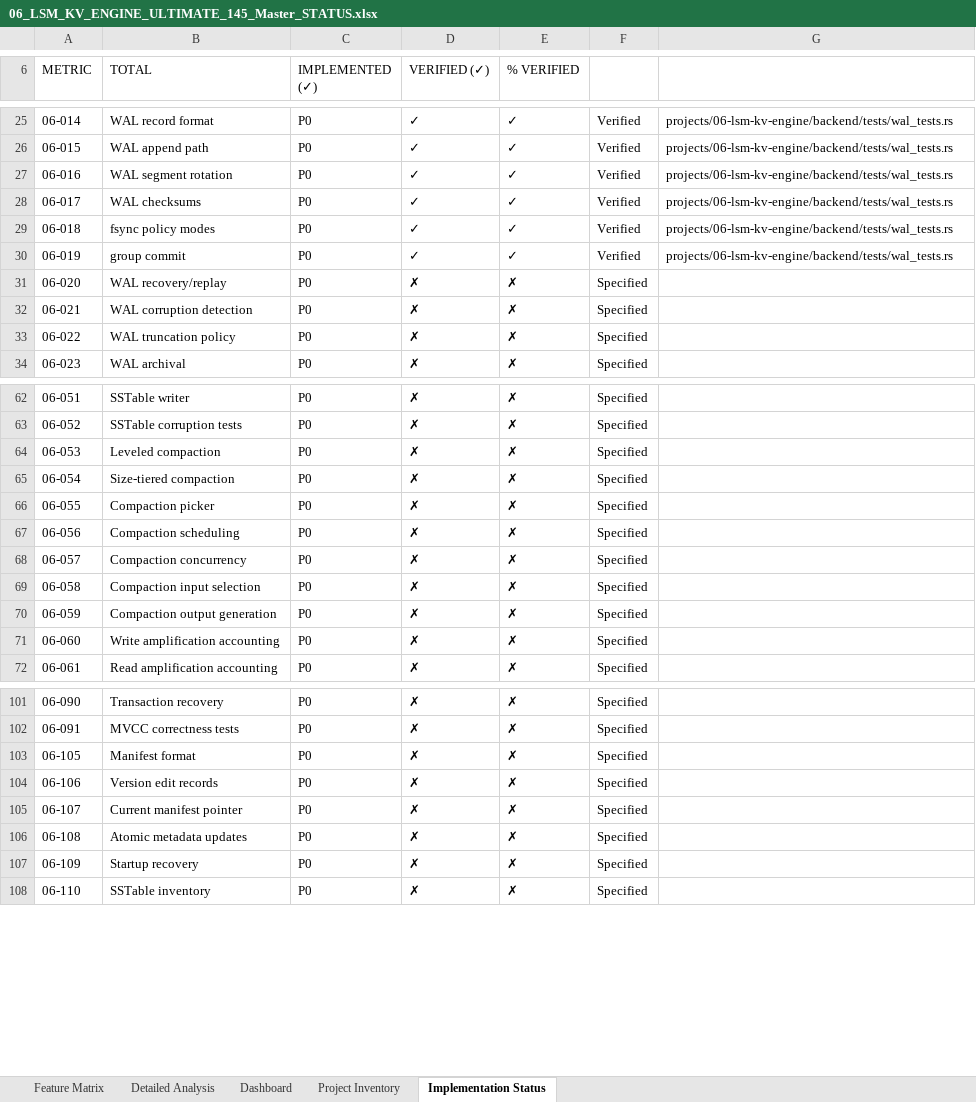
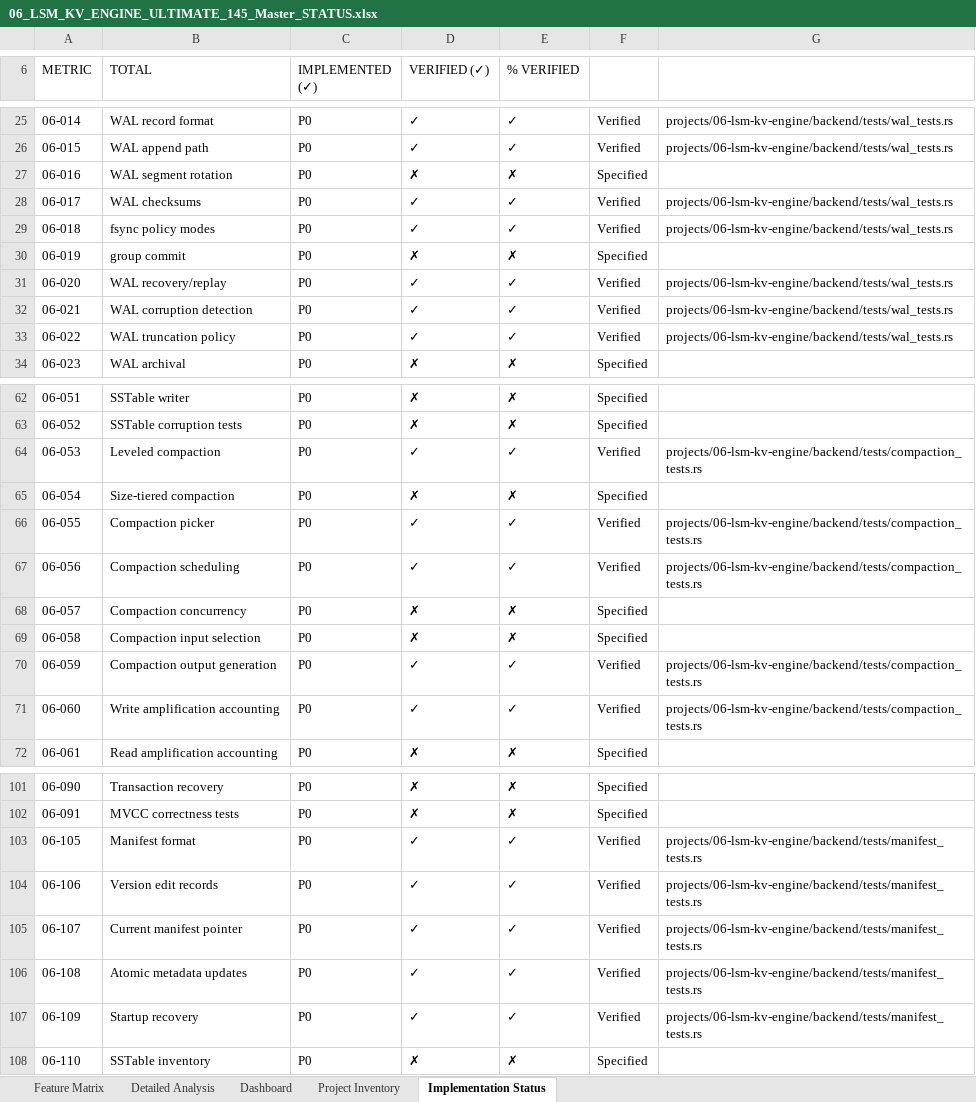
Before and after one commit to AVISHJAIN9/portfolio, an Excel workbook: evidence/workbooks/06_LSM_KV_ENGINE_ULTIMATE_145_Master_STATUS.xlsx, sheet Implementation Status, drawn as a sheet; only a part is shown, gaps mark what is left out; values as stored, in another font and other column widths than the file's, no cell formats; the diff covers the shown part only; the diff names each change by its address in the sheet, - before the commit and + after, or states it on an @@ line.

Commit message:
Session 9: Integrity repair, semantic audit, master workbook alignment, morsel parallelism, compaction and recovery

```diff
--- a/evidence/workbooks/06_LSM_KV_ENGINE_ULTIMATE_145_Master_STATUS.xlsx (sheet Implementation Status)
+++ b/evidence/workbooks/06_LSM_KV_ENGINE_ULTIMATE_145_Master_STATUS.xlsx (sheet Implementation Status)
-D27 (VERIFIED (✓)): ✓
+D27 (VERIFIED (✓)): ✗
-E27 (% VERIFIED): ✓
+E27 (% VERIFIED): ✗
-F27: Verified
+F27: Specified
-G27: projects/06-lsm-kv-engine/backend/tests/wal_tests.rs
+G27: (empty)
-D30 (VERIFIED (✓)): ✓
+D30 (VERIFIED (✓)): ✗
-E30 (% VERIFIED): ✓
+E30 (% VERIFIED): ✗
-F30: Verified
+F30: Specified
-G30: projects/06-lsm-kv-engine/backend/tests/wal_tests.rs
+G30: (empty)
-D31:D33 (VERIFIED (✓)): ✗
+D31:D33 (VERIFIED (✓)): ✓
-E31:E33 (% VERIFIED): ✗
+E31:E33 (% VERIFIED): ✓
-F31:F33: Specified
+F31:F33: Verified
-G31:G33: (empty)
+G31:G33: projects/06-lsm-kv-engine/backend/tests/wal_tests.rs
-D64 (VERIFIED (✓)): ✗
+D64 (VERIFIED (✓)): ✓
-E64 (% VERIFIED): ✗
+E64 (% VERIFIED): ✓
-F64: Specified
+F64: Verified
-G64: (empty)
+G64: projects/06-lsm-kv-engine/backend/tests/compaction_tests.rs
-D66:D67 (VERIFIED (✓)): ✗
+D66:D67 (VERIFIED (✓)): ✓
-E66:E67 (% VERIFIED): ✗
+E66:E67 (% VERIFIED): ✓
-F66:F67: Specified
+F66:F67: Verified
-G66:G67: (empty)
+G66:G67: projects/06-lsm-kv-engine/backend/tests/compaction_tests.rs
-D70:D71 (VERIFIED (✓)): ✗
+D70:D71 (VERIFIED (✓)): ✓
-E70:E71 (% VERIFIED): ✗
+E70:E71 (% VERIFIED): ✓
-F70:F71: Specified
+F70:F71: Verified
-G70:G71: (empty)
+G70:G71: projects/06-lsm-kv-engine/backend/tests/compaction_tests.rs
-D103:D107 (VERIFIED (✓)): ✗
+D103:D107 (VERIFIED (✓)): ✓
-E103:E107 (% VERIFIED): ✗
+E103:E107 (% VERIFIED): ✓
-F103:F107: Specified
+F103:F107: Verified
-G103:G107: (empty)
+G103:G107: projects/06-lsm-kv-engine/backend/tests/manifest_tests.rs
```
Also changed, not shown: 6 edited cells elsewhere in this sheet, sheet Feature Matrix, sheet Detailed Analysis, cell formats, evidence/workbooks/04_Columnar_Query_Engine_ULTIMATE_145_Master_STATUS.xlsx, evidence/workbooks/05_Mini_QUIC_ULTIMATE_145_Master_STATUS.xlsx, 34 other files.
